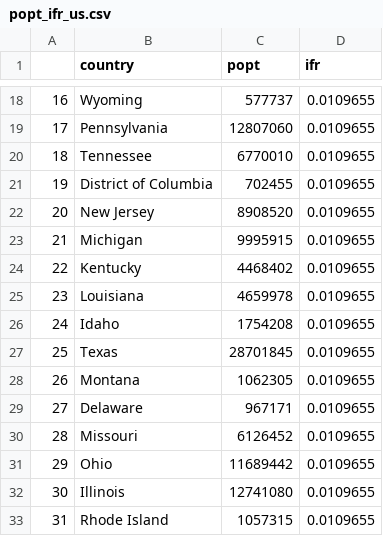
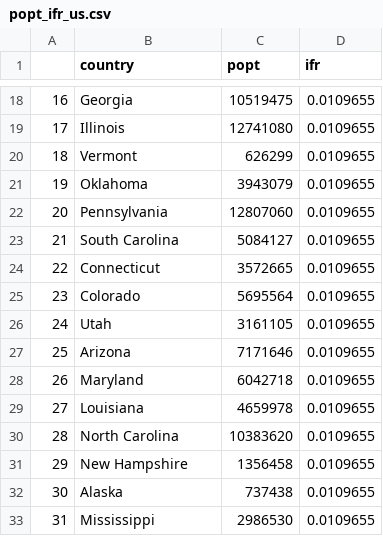
Before and after one commit to goldfrank/covid19model, a CSV file: data/us/popt_ifr_us.csv, drawn as a sheet; only a part is shown, gaps mark what is left out; the diff covers the shown part only.

```diff
--- a/data/us/popt_ifr_us.csv
+++ b/data/us/popt_ifr_us.csv
@@ -18,16 +18,16 @@
-16,Wyoming,577737,0.0109655
-17,Pennsylvania,12807060,0.0109655
-18,Tennessee,6770010,0.0109655
-19,District of Columbia,702455,0.0109655
-20,New Jersey,8908520,0.0109655
-21,Michigan,9995915,0.0109655
-22,Kentucky,4468402,0.0109655
-23,Louisiana,4659978,0.0109655
-24,Idaho,1754208,0.0109655
-25,Texas,28701845,0.0109655
-26,Montana,1062305,0.0109655
-27,Delaware,967171,0.0109655
-28,Missouri,6126452,0.0109655
-29,Ohio,11689442,0.0109655
-30,Illinois,12741080,0.0109655
-31,Rhode Island,1057315,0.0109655
+16,Georgia,10519475,0.0109655
+17,Illinois,12741080,0.0109655
+18,Vermont,626299,0.0109655
+19,Oklahoma,3943079,0.0109655
+20,Pennsylvania,12807060,0.0109655
+21,South Carolina,5084127,0.0109655
+22,Connecticut,3572665,0.0109655
+23,Colorado,5695564,0.0109655
+24,Utah,3161105,0.0109655
+25,Arizona,7171646,0.0109655
+26,Maryland,6042718,0.0109655
+27,Louisiana,4659978,0.0109655
+28,North Carolina,10383620,0.0109655
+29,New Hampshire,1356458,0.0109655
+30,Alaska,737438,0.0109655
+31,Mississippi,2986530,0.0109655
```
Also changed, not shown: 72 edited cells elsewhere in this file, 5 other files.
